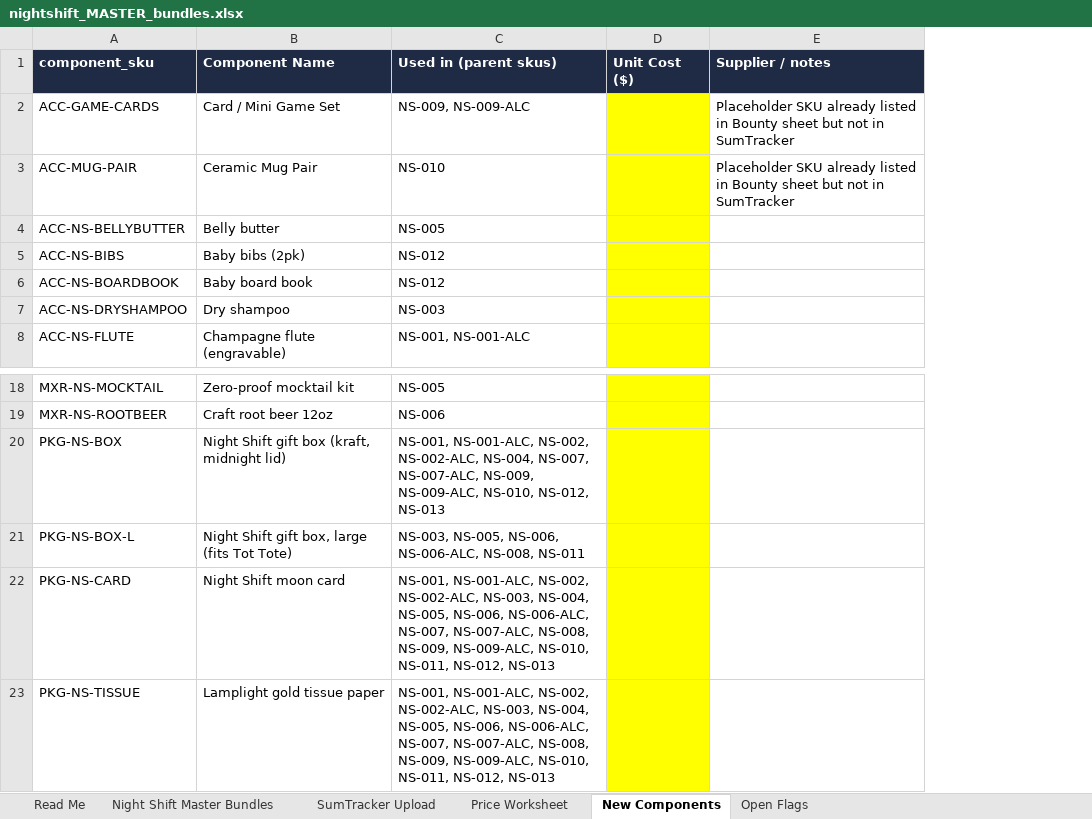
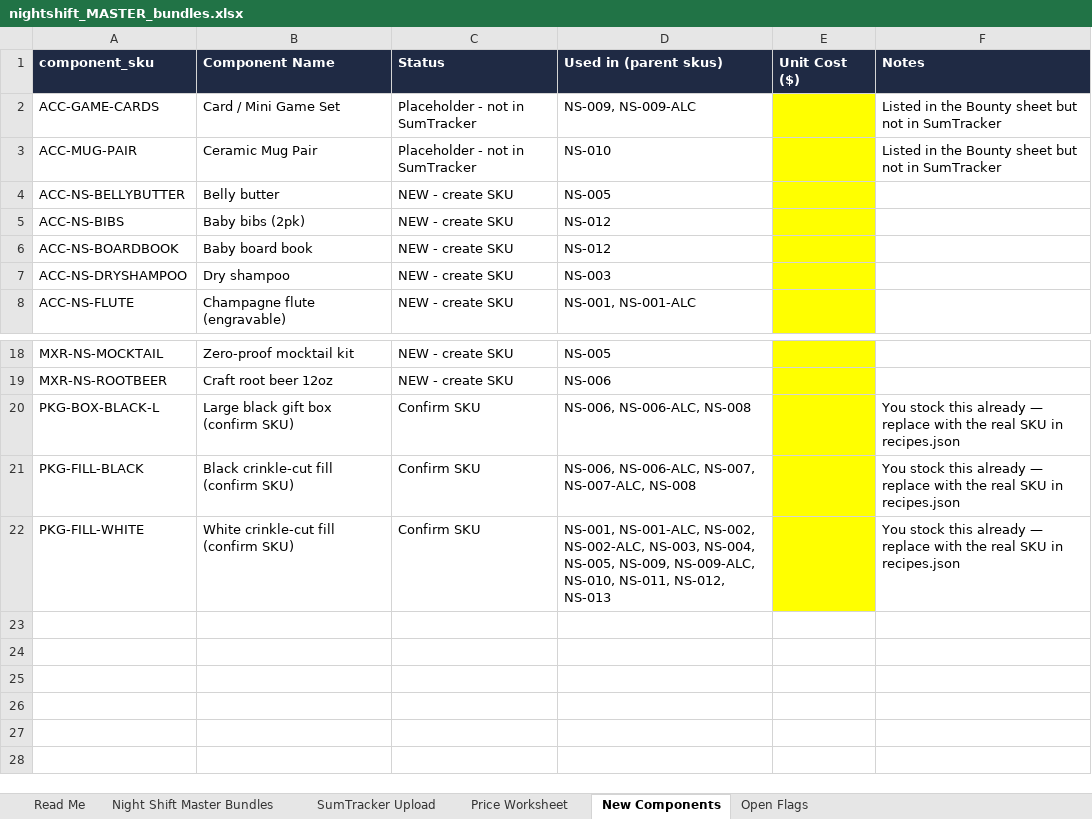
Before and after one commit to jgrasty123/Night-Shift-Gifts, an Excel workbook: catalog/nightshift_MASTER_bundles.xlsx, sheet New Components, drawn as a sheet; only a part is shown, gaps mark what is left out; values as stored, in another font and other column widths than the file's, no borders; removed rows and columns are numbered as before the commit, all else as after; the diff names each change by its address in the sheet, - before the commit and + after, or states it on an @@ line.

Commit message:
Packaging: white box/fill for mom-baby, black box/fill for dads; recipes.json source of truth

```diff
--- a/catalog/nightshift_MASTER_bundles.xlsx (sheet New Components)
+++ b/catalog/nightshift_MASTER_bundles.xlsx (sheet New Components)
+column C (Status), rows 2-8: Placeholder - not in SumTracker | Placeholder - not in SumTracker | NEW - create SKU | NEW - create SKU | NEW - create SKU | NEW - create SKU | NEW - create SKU; rows 18-19: NEW - create SKU | NEW - create SKU
-column E (Supplier / notes), rows 2-3: Placeholder SKU already listed in Bounty sheet but not in SumTracker | Placeholder SKU already listed in Bounty sheet but not in SumTracker
+column F (Notes), rows 2-3: Listed in the Bounty sheet but not in SumTracker | Listed in the Bounty sheet but not in SumTracker
-row 20: PKG-NS-BOX | Night Shift gift box (kraft, midnight lid) | NS-001, NS-001-ALC, NS-002, NS-002-ALC, NS-004, NS-007, NS-007-ALC, NS-009, NS-009-ALC, NS-010, NS-012, NS-013
-row 21: PKG-NS-BOX-L | Night Shift gift box, large (fits Tot Tote) | NS-003, NS-005, NS-006, NS-006-ALC, NS-008, NS-011
-row 22: PKG-NS-CARD | Night Shift moon card | NS-001, NS-001-ALC, NS-002, NS-002-ALC, NS-003, NS-004, NS-005, NS-006, NS-006-ALC, NS-007, NS-007-ALC, NS-008, NS-009, NS-009-ALC, NS-010, NS-011, NS-012, NS-013
-row 23: PKG-NS-TISSUE | Lamplight gold tissue paper | NS-001, NS-001-ALC, NS-002, NS-002-ALC, NS-003, NS-004, NS-005, NS-006, NS-006-ALC, NS-007, NS-007-ALC, NS-008, NS-009, NS-009-ALC, NS-010, NS-011, NS-012, NS-013
+row 20: PKG-BOX-BLACK-L | Large black gift box (confirm SKU) | Confirm SKU | NS-006, NS-006-ALC, NS-008 |  | You stock this already — replace with the real SKU in recipes.json
+row 21: PKG-FILL-BLACK | Black crinkle-cut fill (confirm SKU) | Confirm SKU | NS-006, NS-006-ALC, NS-007, NS-007-ALC, NS-008 |  | You stock this already — replace with the real SKU in recipes.json
+row 22: PKG-FILL-WHITE | White crinkle-cut fill (confirm SKU) | Confirm SKU | NS-001, NS-001-ALC, NS-002, NS-002-ALC, NS-003, NS-004, NS-005, NS-009, NS-009-ALC, NS-010, NS-011, NS-012, NS-013 |  | You stock this already — replace with the real SKU in recipes.json
```
Also changed, not shown: sheet Night Shift Master Bundles, sheet SumTracker Upload, sheet Price Worksheet, sheet Open Flags, sheet Read Me, formulas that keep their value, 6 other files.
